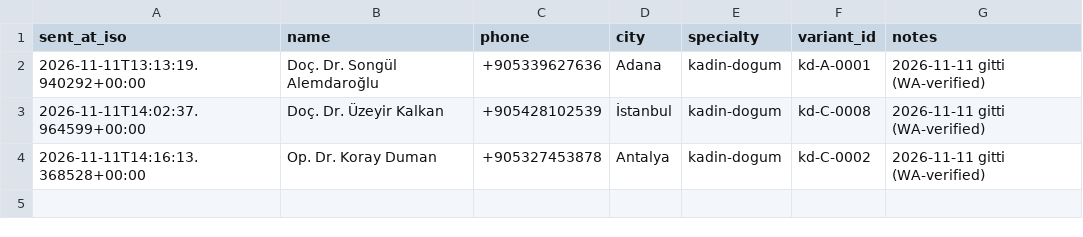
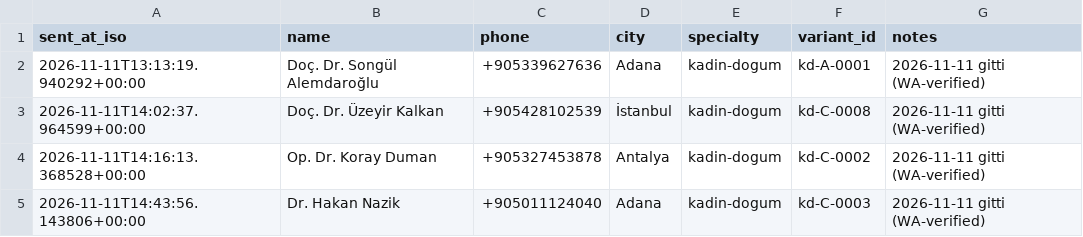
Before and after one commit to dreamturkiye/notya-ai, a CSV file: docs/growth/tr-wa-send-log.csv, drawn as a sheet.

```diff
--- a/docs/growth/tr-wa-send-log.csv
+++ b/docs/growth/tr-wa-send-log.csv
@@ -4 +4,2 @@ sent_at_iso,name,phone,city,specialty,variant_id,notes
 2026-11-11T14:16:13.368528+00:00,Op. Dr. Koray Duman,+905327453878,Antalya,kadin-dogum,kd-C-0002,2026-11-11 gitti (WA-verified)
+2026-11-11T14:43:56.143806+00:00,Dr. Hakan Nazik,+905011124040,Adana,kadin-dogum,kd-C-0003,2026-11-11 gitti (WA-verified)
```
Also changed, not shown: docs/growth/tr-outreach-ledger.csv, 2 other files.
